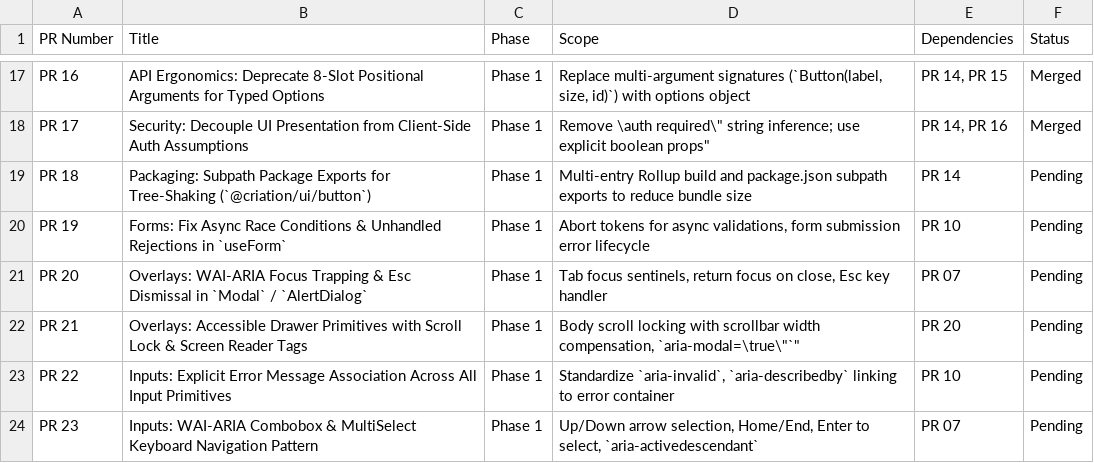
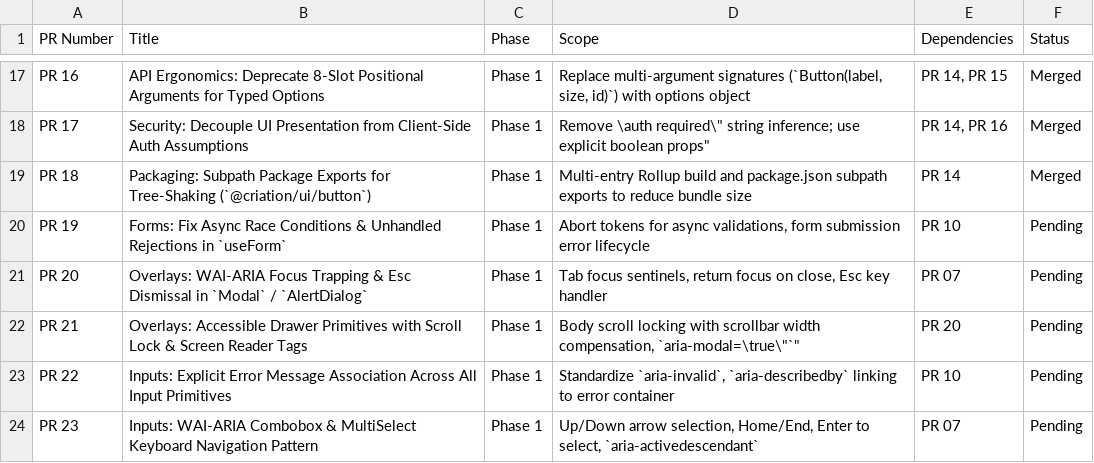
Before and after one commit to Atomic-Quark/Criation-UI, a CSV file: Criation-UI-PR-Roadmap-1-to-100.csv, drawn as a sheet; only a part is shown, gaps mark what is left out.

Commit message:
Packaging: Subpath Package Exports for Tree-Shaking (`@criation/ui/button`) (PR 18)

```diff
--- a/Criation-UI-PR-Roadmap-1-to-100.csv
+++ b/Criation-UI-PR-Roadmap-1-to-100.csv
@@ -18,3 +18,3 @@
 "PR 17","Security: Decouple UI Presentation from Client-Side Auth Assumptions","Phase 1","Remove \"auth required\" string inference; use explicit boolean props","PR 14, PR 16","Merged"
-"PR 18","Packaging: Subpath Package Exports for Tree-Shaking (`@criation/ui/button`)","Phase 1","Multi-entry Rollup build and package.json subpath exports to reduce bundle size","PR 14","Pending"
+"PR 18","Packaging: Subpath Package Exports for Tree-Shaking (`@criation/ui/button`)","Phase 1","Multi-entry Rollup build and package.json subpath exports to reduce bundle size","PR 14","Merged"
 "PR 19","Forms: Fix Async Race Conditions & Unhandled Rejections in `useForm`","Phase 1","Abort tokens for async validations, form submission error lifecycle","PR 10","Pending"
```
Also changed, not shown: 2 other files.
